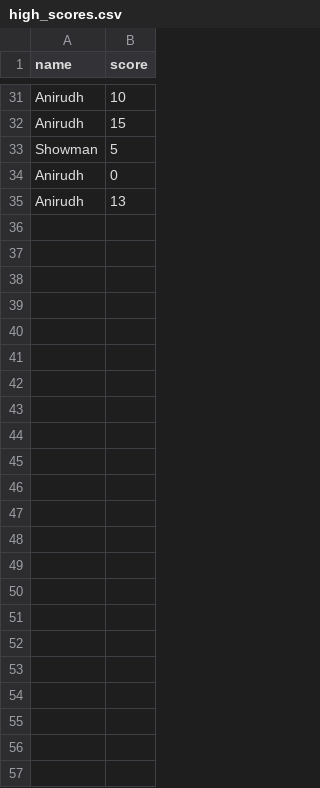
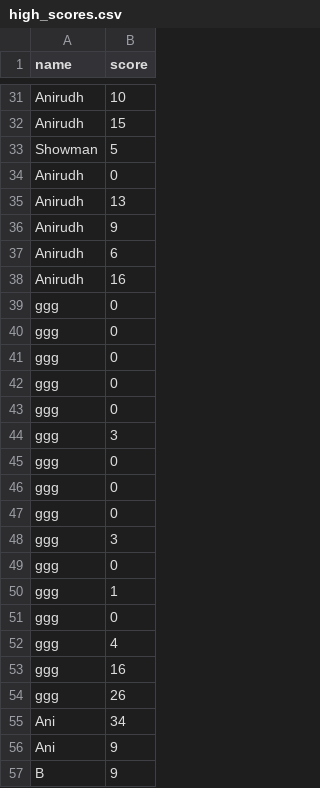
Before and after one commit to showman-sharma/snake--, a CSV file: data/high_scores.csv, drawn as a sheet; only a part is shown, gaps mark what is left out; the diff names each change by its address in the sheet, - before the commit and + after, or states it on an @@ line.

```diff
--- a/data/high_scores.csv
+++ b/data/high_scores.csv
+row 36: Anirudh | 9
+row 37: Anirudh | 6
+row 38: Anirudh | 16
+row 39: ggg | 0
+row 40: ggg | 0
+row 41: ggg | 0
+row 42: ggg | 0
+row 43: ggg | 0
+row 44: ggg | 3
+row 45: ggg | 0
+row 46: ggg | 0
+row 47: ggg | 0
+row 48: ggg | 3
+row 49: ggg | 0
+row 50: ggg | 1
+row 51: ggg | 0
+row 52: ggg | 4
+row 53: ggg | 16
+row 54: ggg | 26
+row 55: Ani | 34
+row 56: Ani | 9
+row 57: B | 9
```
Also changed, not shown: 6 other files.
